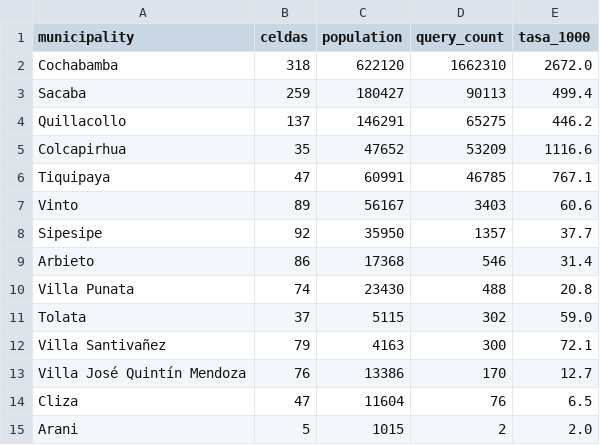
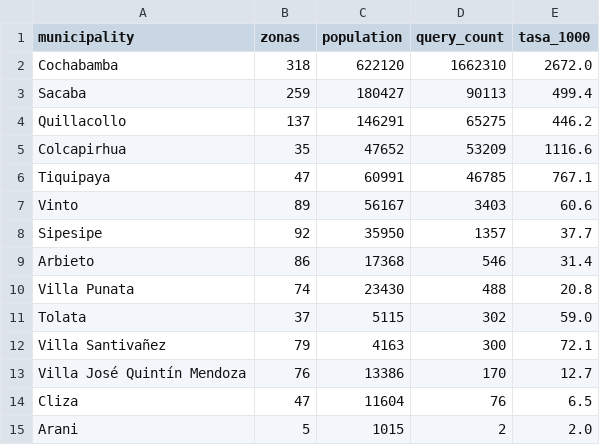
Before and after one commit to rovox/trufi-data-science, a CSV file: resultados/01_eda/objetivo_por_municipio.csv (was resultados/01_datos/objetivo_por_municipio.csv), drawn as a sheet.

```diff
--- a/resultados/01_datos/objetivo_por_municipio.csv
+++ b/resultados/01_eda/objetivo_por_municipio.csv
@@ -1,2 +1,2 @@
-municipality,celdas,population,query_count,tasa_1000
+municipality,zonas,population,query_count,tasa_1000
 Cochabamba,318,622120,1662310,2672.0
```
Also changed, not shown: resultados/01_eda/objetivo_resumen.csv, resultados/01_eda/relaciones.csv, 49 other files.
